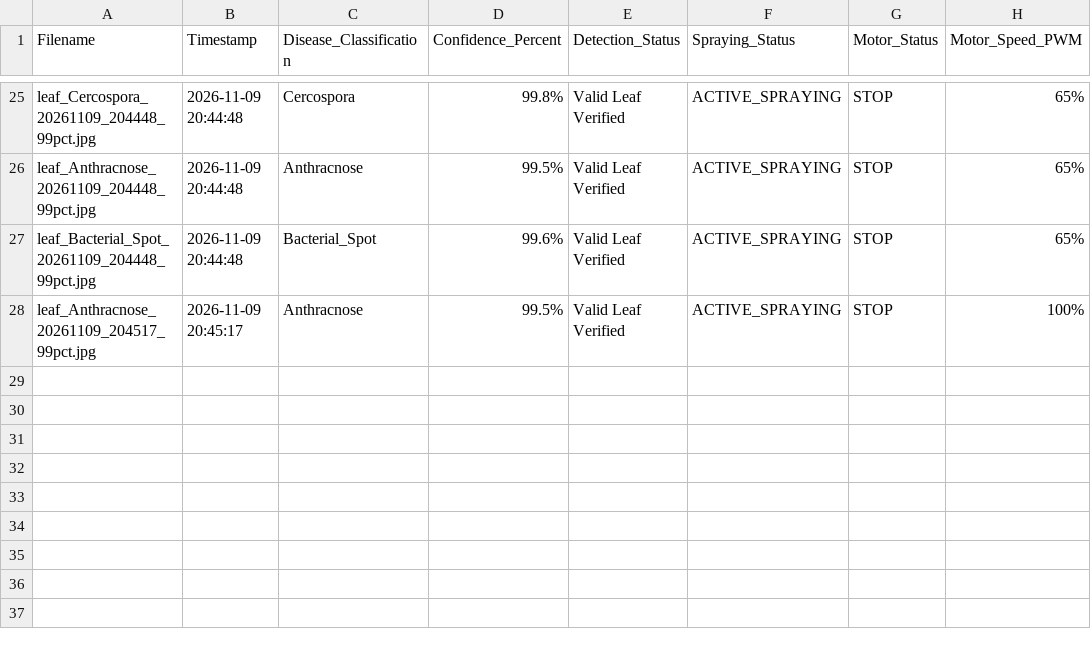
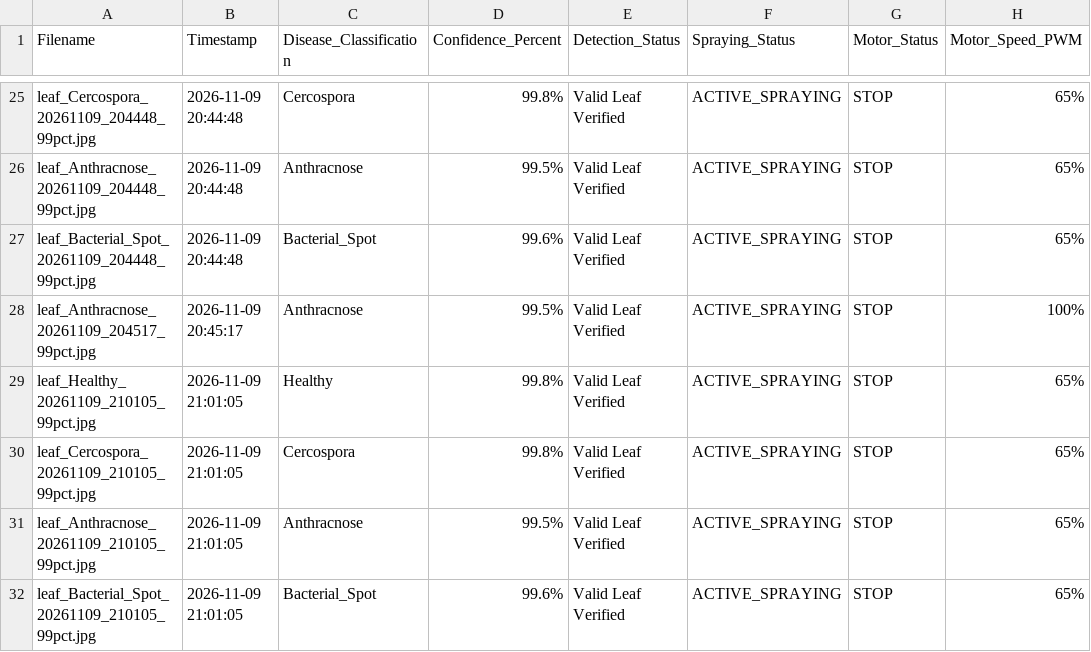
Before and after one commit to manojkumar-code295/Plant_Disease_Rover_AI, a CSV file: detection_logs/detection_history.csv, drawn as a sheet; only a part is shown, gaps mark what is left out; the diff names each change by its address in the sheet, - before the commit and + after, or states it on an @@ line.

```diff
--- a/detection_logs/detection_history.csv
+++ b/detection_logs/detection_history.csv
+row 29: leaf_Healthy_20261109_210105_99pct.jpg | 2026-11-09 21:01:05 | Healthy | 99.8% | Valid Leaf Verified | ACTIVE_SPRAYING | STOP | 65%
+row 30: leaf_Cercospora_20261109_210105_99pct.jpg | 2026-11-09 21:01:05 | Cercospora | 99.8% | Valid Leaf Verified | ACTIVE_SPRAYING | STOP | 65%
+row 31: leaf_Anthracnose_20261109_210105_99pct.jpg | 2026-11-09 21:01:05 | Anthracnose | 99.5% | Valid Leaf Verified | ACTIVE_SPRAYING | STOP | 65%
+row 32: leaf_Bacterial_Spot_20261109_210105_99pct.jpg | 2026-11-09 21:01:05 | Bacterial_Spot | 99.6% | Valid Leaf Verified | ACTIVE_SPRAYING | STOP | 65%
```
Also changed, not shown: 9 other files.
